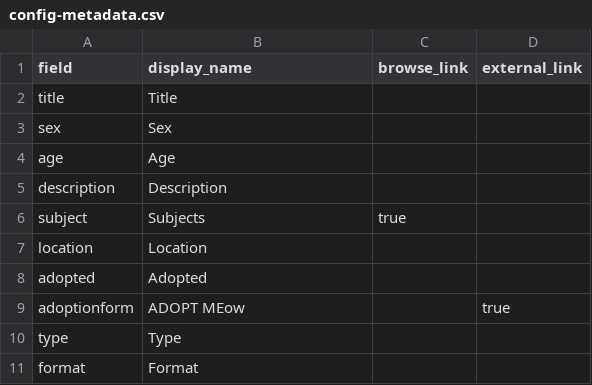
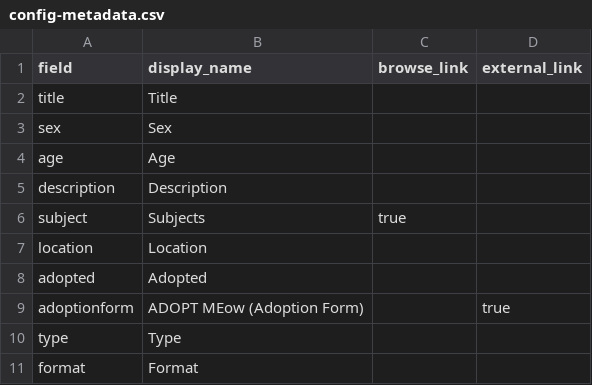
Before and after one commit to IamThe-oS/CAPWA, a CSV file: _data/config-metadata.csv, drawn as a sheet.

Commit message:
Changed label

```diff
--- a/_data/config-metadata.csv
+++ b/_data/config-metadata.csv
@@ -8,3 +8,3 @@ location,Location
 adopted,Adopted,
-adoptionform,ADOPT MEow,,true
+adoptionform,ADOPT MEow (Adoption Form),,true
 type,Type,
```
